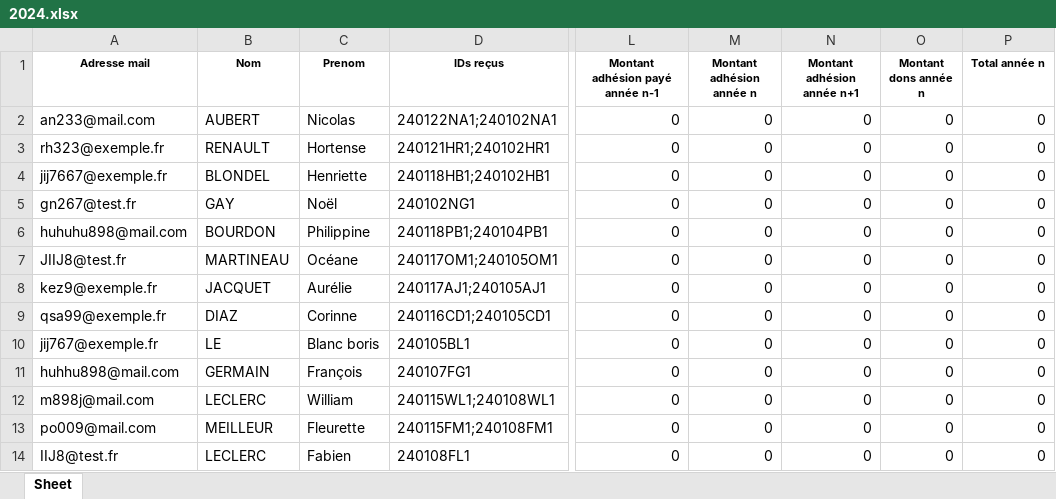
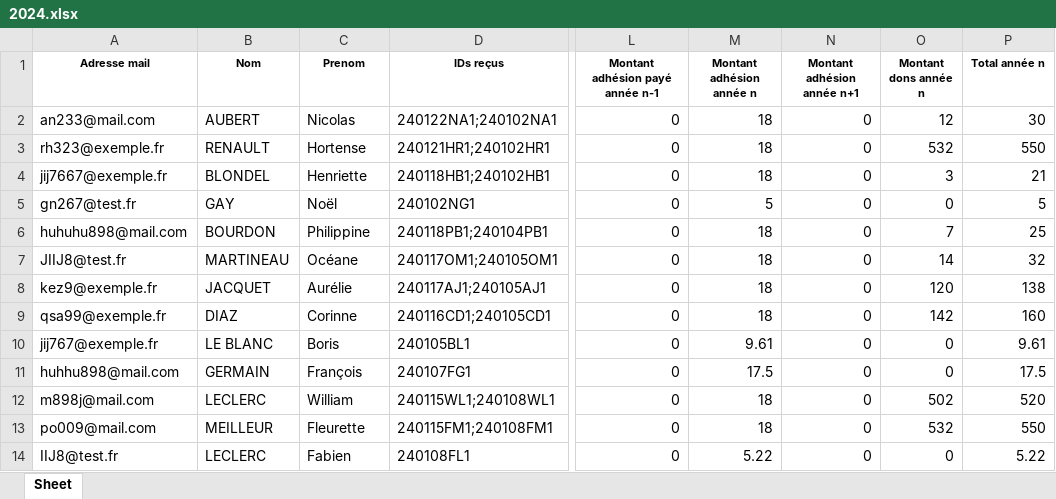
Before and after one commit to Vincent2703/TichoFisco, an Excel workbook: donnees/listesAdherents/2024.xlsx, sheet Sheet, drawn as a sheet; only a part is shown, gaps mark what is left out; values as stored, in another font and other column widths than the file's, no borders; the diff covers the shown part only; the diff names each change by its address in the sheet, - before the commit and + after, or states it on an @@ line.

Commit message:
Les reçus fiscaux sont maintenant enregistrés dans des répertoires qui correspond à la date du paiement Les reçus qui n'existent plus dans les fichiers de paiements sont supprimés du fichier .save (le PDF reste) On sauvegarde le fichier .save qu'une seule fois pour tous les reçus mis à jour/créés Correction du template pour les reçus (taille des champs + ajout d'un champ pour l'année d'édition) Correction de la découpe du nom + prénom dans les fichiers de paiements Paypal (dans le cas où le nom est composé) Début mise en place du calcul du montant (selon RAA etc)

```diff
--- a/donnees/listesAdherents/2024.xlsx (sheet Sheet)
+++ b/donnees/listesAdherents/2024.xlsx (sheet Sheet)
-M2:M4 (Montant adhésion année n): 0
+M2:M4 (Montant adhésion année n): 18
-O2 (Montant dons année n): 0
+O2 (Montant dons année n): 12
-P2 (Total année n): 0
+P2 (Total année n): 30
-O3 (Montant dons année n): 0
+O3 (Montant dons année n): 532
-P3 (Total année n): 0
+P3 (Total année n): 550
-O4 (Montant dons année n): 0
+O4 (Montant dons année n): 3
-P4 (Total année n): 0
+P4 (Total année n): 21
-M5 (Montant adhésion année n): 0
+M5 (Montant adhésion année n): 5
-P5 (Total année n): 0
+P5 (Total année n): 5
-M6:M9 (Montant adhésion année n): 0
+M6:M9 (Montant adhésion année n): 18
-O6 (Montant dons année n): 0
+O6 (Montant dons année n): 7
-P6 (Total année n): 0
+P6 (Total année n): 25
-O7 (Montant dons année n): 0
+O7 (Montant dons année n): 14
-P7 (Total année n): 0
+P7 (Total année n): 32
-O8 (Montant dons année n): 0
+O8 (Montant dons année n): 120
-P8 (Total année n): 0
+P8 (Total année n): 138
-O9 (Montant dons année n): 0
+O9 (Montant dons année n): 142
-P9 (Total année n): 0
+P9 (Total année n): 160
-B10 (Nom): LE
+B10 (Nom): LE BLANC
-C10 (Prenom): Blanc boris
+C10 (Prenom): Boris
-M10 (Montant adhésion année n): 0
+M10 (Montant adhésion année n): 9.61
-P10 (Total année n): 0
+P10 (Total année n): 9.61
-M11 (Montant adhésion année n): 0
+M11 (Montant adhésion année n): 17.5
-P11 (Total année n): 0
+P11 (Total année n): 17.5
-M12:M13 (Montant adhésion année n): 0
+M12:M13 (Montant adhésion année n): 18
-O12 (Montant dons année n): 0
+O12 (Montant dons année n): 502
-P12 (Total année n): 0
+P12 (Total année n): 520
-O13 (Montant dons année n): 0
+O13 (Montant dons année n): 532
-P13 (Total année n): 0
+P13 (Total année n): 550
-M14 (Montant adhésion année n): 0
+M14 (Montant adhésion année n): 5.22
-P14 (Total année n): 0
+P14 (Total année n): 5.22
```
Also changed, not shown: 177 edited cells elsewhere in this sheet, donnees/listesAdherents/2023.xlsx, donnees/listesAdherents/2025.xlsx, 7 other files.
